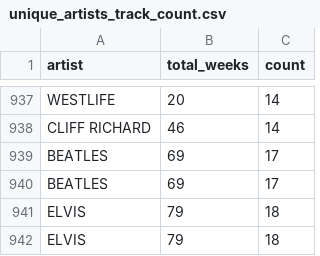
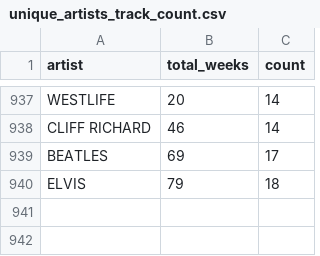
Before and after one commit to rushlet/ci301_data-vis, a CSV file: data_analysis/data/unique_artists_track_count.csv, drawn as a sheet; only a part is shown, gaps mark what is left out.

Commit message:
remove duplicate beatles elvis

```diff
--- a/data_analysis/data/unique_artists_track_count.csv
+++ b/data_analysis/data/unique_artists_track_count.csv
@@ -939,4 +939,2 @@ CLIFF RICHARD,46,14
 BEATLES,69,17
-BEATLES,69,17
-ELVIS,79,18
 ELVIS,79,18
```
